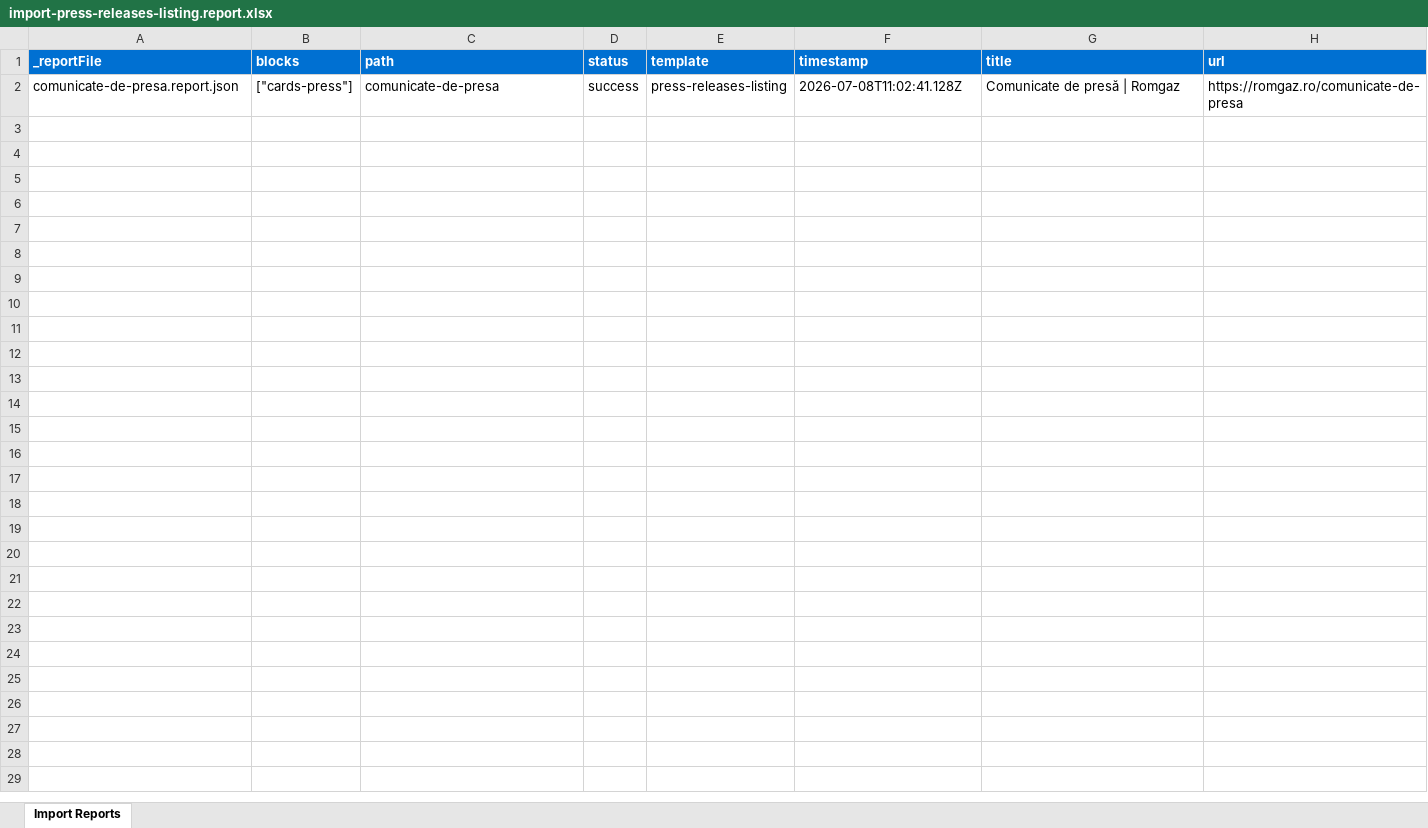
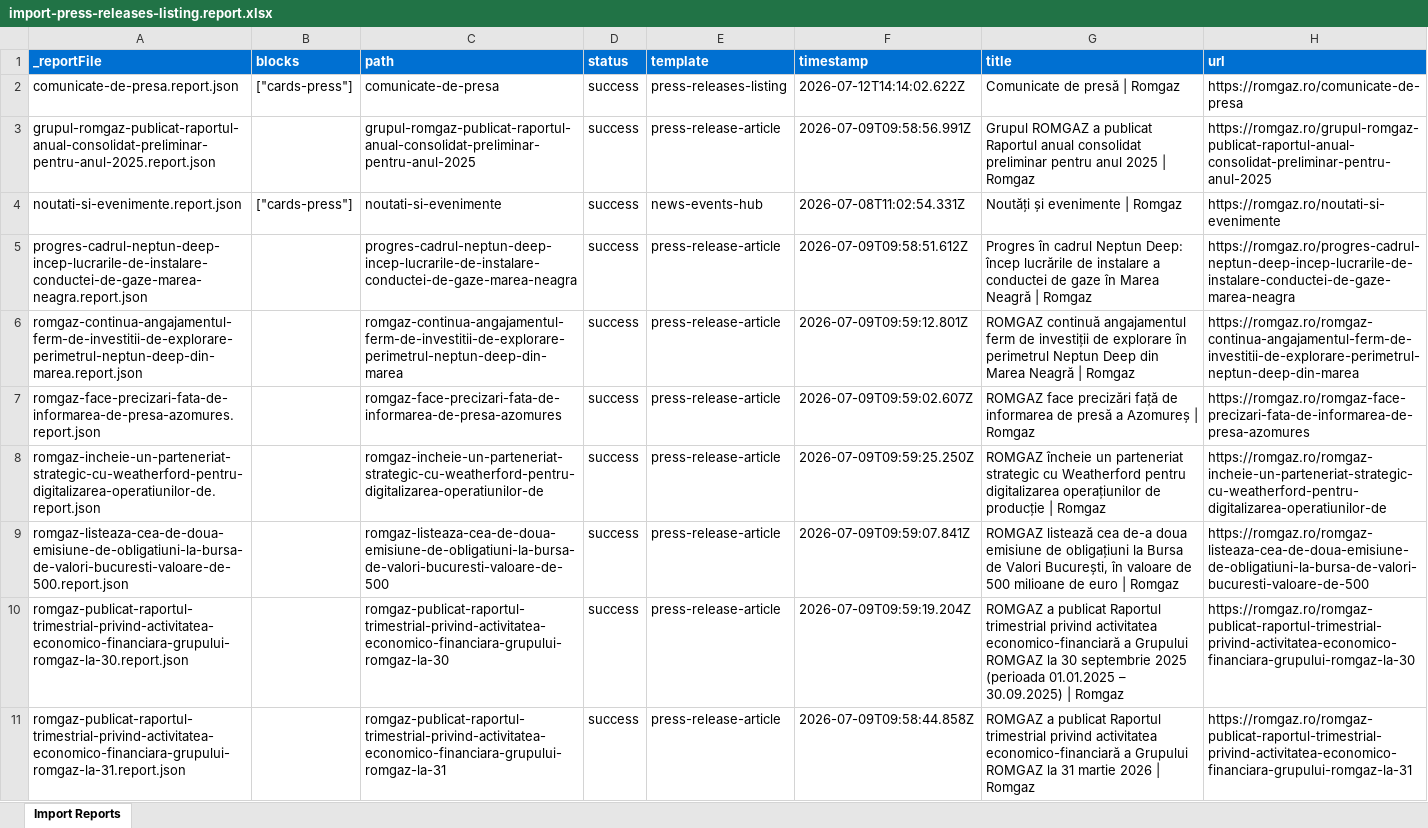
Before and after one commit to andreeaspan1/Romgaz, an Excel workbook: tools/importer/reports/import-press-releases-listing.report.xlsx, sheet Import Reports, drawn as a sheet; values as stored, in another font and other column widths than the file's, no borders; the diff names each change by its address in the sheet, - before the commit and + after, or states it on an @@ line.

Commit message:
Update importer
Automated migration updates generated by Experience Modernization Agent.

Changed files (4):
- tools/importer/import-press-releases-listing.bundle.js
- tools/importer/import-press-releases-listing.js
- tools/importer/reports/comunicate-de-presa.report.json
- tools/importer/reports/import-press-releases-listing.report.xlsx

```diff
--- a/tools/importer/reports/import-press-releases-listing.report.xlsx (sheet Import Reports)
+++ b/tools/importer/reports/import-press-releases-listing.report.xlsx (sheet Import Reports)
-F2 (timestamp): 2026-07-08T11:02:41.128Z
+F2 (timestamp): 2026-07-12T14:14:02.622Z
+row 3: grupul-romgaz-publicat-raportul-anual-consolidat-preliminar-pentru-anul-2025.report.json |  | grupul-romgaz-publicat-raportul-anual-consolidat-preliminar-pentru-anul-2025 | success | press-release-article | 2026-07-09T09:58:56.991Z | Grupul ROMGAZ a publicat Raportul anual consolidat preliminar pentru anul 2025 | Romgaz | https://romgaz.ro/grupul-romgaz-publicat-raportul-anual-consolidat-preliminar-pentru-anul-2025
+row 4: noutati-si-evenimente.report.json | ["cards-press"] | noutati-si-evenimente | success | news-events-hub | 2026-07-08T11:02:54.331Z | Noutăți și evenimente | Romgaz | https://romgaz.ro/noutati-si-evenimente
+row 5: progres-cadrul-neptun-deep-incep-lucrarile-de-instalare-conductei-de-gaze-marea-neagra.report.json |  | progres-cadrul-neptun-deep-incep-lucrarile-de-instalare-conductei-de-gaze-marea-neagra | success | press-release-article | 2026-07-09T09:58:51.612Z | Progres în cadrul Neptun Deep: încep lucrările de instalare a conductei de gaze în Marea Neagră | Romgaz | https://romgaz.ro/progres-cadrul-neptun-deep-incep-lucrarile-de-instalare-conductei-de-gaze-marea-neagra
+row 6: romgaz-continua-angajamentul-ferm-de-investitii-de-explorare-perimetrul-neptun-deep-din-marea.report.json |  | romgaz-continua-angajamentul-ferm-de-investitii-de-explorare-perimetrul-neptun-deep-din-marea | success | press-release-article | 2026-07-09T09:59:12.801Z | ROMGAZ continuă angajamentul ferm de investiții de explorare în perimetrul Neptun Deep din Marea Neagră | Romgaz | https://romgaz.ro/romgaz-continua-angajamentul-ferm-de-investitii-de-explorare-perimetrul-neptun-deep-din-marea
+row 7: romgaz-face-precizari-fata-de-informarea-de-presa-azomures.report.json |  | romgaz-face-precizari-fata-de-informarea-de-presa-azomures | success | press-release-article | 2026-07-09T09:59:02.607Z | ROMGAZ face precizări față de informarea de presă a Azomureș | Romgaz | https://romgaz.ro/romgaz-face-precizari-fata-de-informarea-de-presa-azomures
+row 8: romgaz-incheie-un-parteneriat-strategic-cu-weatherford-pentru-digitalizarea-operatiunilor-de.report.json |  | romgaz-incheie-un-parteneriat-strategic-cu-weatherford-pentru-digitalizarea-operatiunilor-de | success | press-release-article | 2026-07-09T09:59:25.250Z | ROMGAZ încheie un parteneriat strategic cu Weatherford pentru digitalizarea operațiunilor de producție | Romgaz | https://romgaz.ro/romgaz-incheie-un-parteneriat-strategic-cu-weatherford-pentru-digitalizarea-operatiunilor-de
+row 9: romgaz-listeaza-cea-de-doua-emisiune-de-obligatiuni-la-bursa-de-valori-bucuresti-valoare-de-500.report.json |  | romgaz-listeaza-cea-de-doua-emisiune-de-obligatiuni-la-bursa-de-valori-bucuresti-valoare-de-500 | success | press-release-article | 2026-07-09T09:59:07.841Z | ROMGAZ listează cea de-a doua emisiune de obligațiuni la Bursa de Valori București, în valoare de 500 milioane de euro | Romgaz | https://romgaz.ro/romgaz-listeaza-cea-de-doua-emisiune-de-obligatiuni-la-bursa-de-valori-bucuresti-valoare-de-500
+row 10: romgaz-publicat-raportul-trimestrial-privind-activitatea-economico-financiara-grupului-romgaz-la-30.report.json |  | romgaz-publicat-raportul-trimestrial-privind-activitatea-economico-financiara-grupului-romgaz-la-30 | success | press-release-article | 2026-07-09T09:59:19.204Z | ROMGAZ a publicat Raportul trimestrial privind activitatea economico-financiară a Grupului ROMGAZ la 30 septembrie 2025 (perioada 01.01.2025 – 30.09.2025) | Romgaz | https://romgaz.ro/romgaz-publicat-raportul-trimestrial-privind-activitatea-economico-financiara-grupului-romgaz-la-30
+row 11: romgaz-publicat-raportul-trimestrial-privind-activitatea-economico-financiara-grupului-romgaz-la-31.report.json |  | romgaz-publicat-raportul-trimestrial-privind-activitatea-economico-financiara-grupului-romgaz-la-31 | success | press-release-article | 2026-07-09T09:58:44.858Z | ROMGAZ a publicat Raportul trimestrial privind activitatea economico-financiară a Grupului ROMGAZ la 31 martie 2026 | Romgaz | https://romgaz.ro/romgaz-publicat-raportul-trimestrial-privind-activitatea-economico-financiara-grupului-romgaz-la-31
```
Also changed, not shown: 3 other files.
